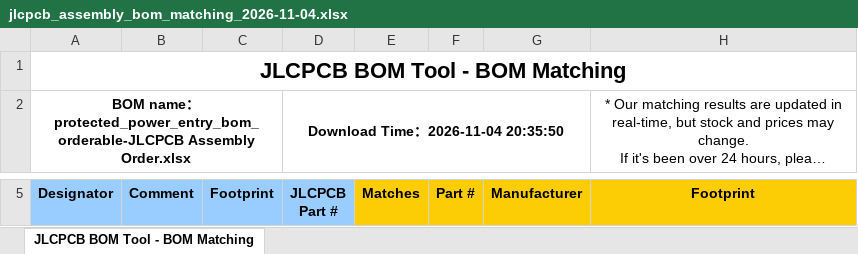
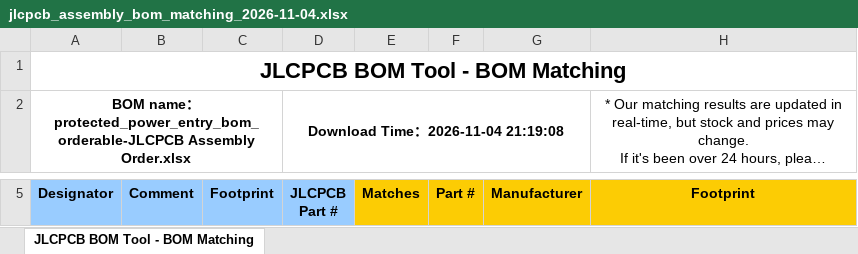
Before and after one commit to absmach/synth, an Excel workbook: qualification/class-a/protected-power-entry/reports/jlcpcb_assembly_bom_matching_2026-11-04.xlsx, sheet JLCPCB BOM Tool - BOM Matching, drawn as a sheet; only a part is shown, gaps mark what is left out; long unchanged cells end in …; values as stored, in another font and other column widths than the file's, no borders; the diff covers the shown part only; the diff names each change by its address in the sheet, - before the commit and + after, or states it on an @@ line.

Commit message:
docs(qualification): record the JLCPCB assembly BOM matching of the final BOM, R3 in stock

```diff
--- a/qualification/class-a/protected-power-entry/reports/jlcpcb_assembly_bom_matching_2026-11-04.xlsx (sheet JLCPCB BOM Tool - BOM Matching)
+++ b/qualification/class-a/protected-power-entry/reports/jlcpcb_assembly_bom_matching_2026-11-04.xlsx (sheet JLCPCB BOM Tool - BOM Matching)
-D2 (JLCPCB Part #): Download Time：2026-11-04 20:35:50
+D2 (JLCPCB Part #): Download Time：2026-11-04 21:19:08
```
Also changed, not shown: 12 edited cells and cell formats elsewhere in this sheet, 2 other files.
